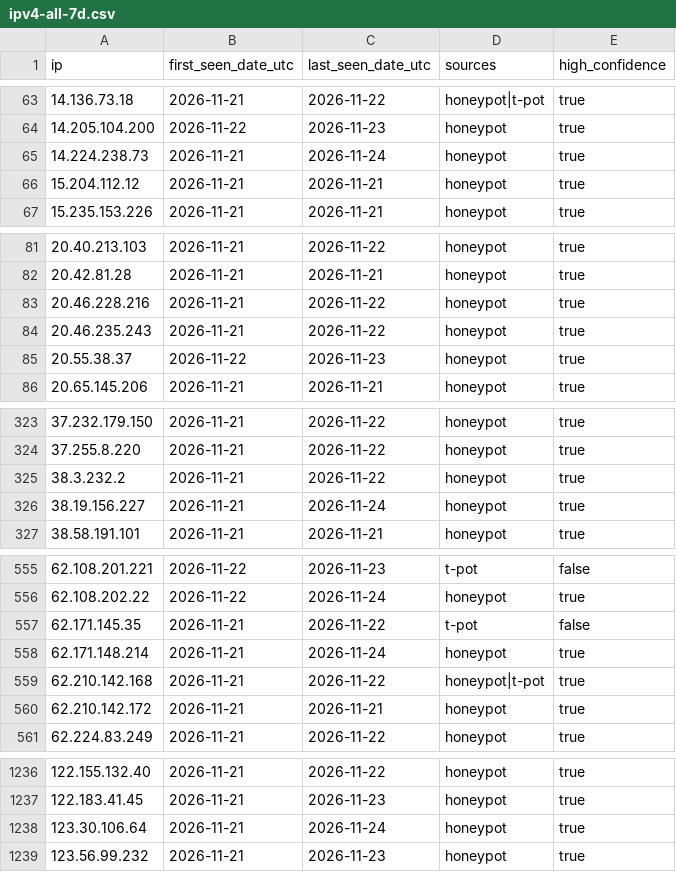
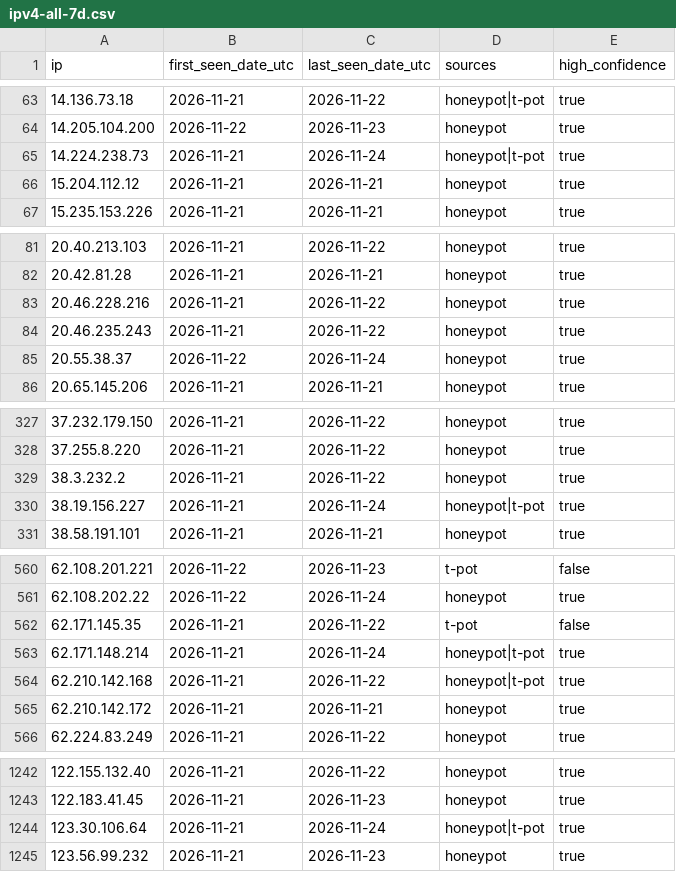
Before and after one commit to kotivahdit/blocklist, a CSV file: ipv4-all-7d.csv, drawn as a sheet; only a part is shown, gaps mark what is left out; the diff covers the shown part only.

```diff
--- a/ipv4-all-7d.csv
+++ b/ipv4-all-7d.csv
@@ -64,3 +64,3 @@ ip,first_seen_date_utc,last_seen_date_utc,sources,high_confidence
 14.205.104.200,2026-11-22,2026-11-23,honeypot,true
-14.224.238.73,2026-11-21,2026-11-24,honeypot,true
+14.224.238.73,2026-11-21,2026-11-24,honeypot|t-pot,true
 15.204.112.12,2026-11-21,2026-11-21,honeypot,true
@@ -84,3 +84,3 @@ ip,first_seen_date_utc,last_seen_date_utc,sources,high_confidence
 20.46.235.243,2026-11-21,2026-11-22,honeypot,true
-20.55.38.37,2026-11-22,2026-11-23,honeypot,true
+20.55.38.37,2026-11-22,2026-11-24,honeypot,true
 20.65.145.206,2026-11-21,2026-11-21,honeypot,true
@@ -325,3 +329,3 @@ ip,first_seen_date_utc,last_seen_date_utc,sources,high_confidence
 38.3.232.2,2026-11-21,2026-11-22,honeypot,true
-38.19.156.227,2026-11-21,2026-11-24,honeypot,true
+38.19.156.227,2026-11-21,2026-11-24,honeypot|t-pot,true
 38.58.191.101,2026-11-21,2026-11-21,honeypot,true
@@ -557,3 +562,3 @@ ip,first_seen_date_utc,last_seen_date_utc,sources,high_confidence
 62.171.145.35,2026-11-21,2026-11-22,t-pot,false
-62.171.148.214,2026-11-21,2026-11-24,honeypot,true
+62.171.148.214,2026-11-21,2026-11-24,honeypot|t-pot,true
 62.210.142.168,2026-11-21,2026-11-22,honeypot|t-pot,true
@@ -1237,3 +1243,3 @@ ip,first_seen_date_utc,last_seen_date_utc,sources,high_confidence
 122.183.41.45,2026-11-21,2026-11-23,honeypot,true
-123.30.106.64,2026-11-21,2026-11-24,honeypot,true
+123.30.106.64,2026-11-21,2026-11-24,honeypot|t-pot,true
 123.56.99.232,2026-11-21,2026-11-23,honeypot,true
```
Also changed, not shown: 9 added rows and 9 edited cells elsewhere in this file, misp/hashes.csv, 9 other files.
